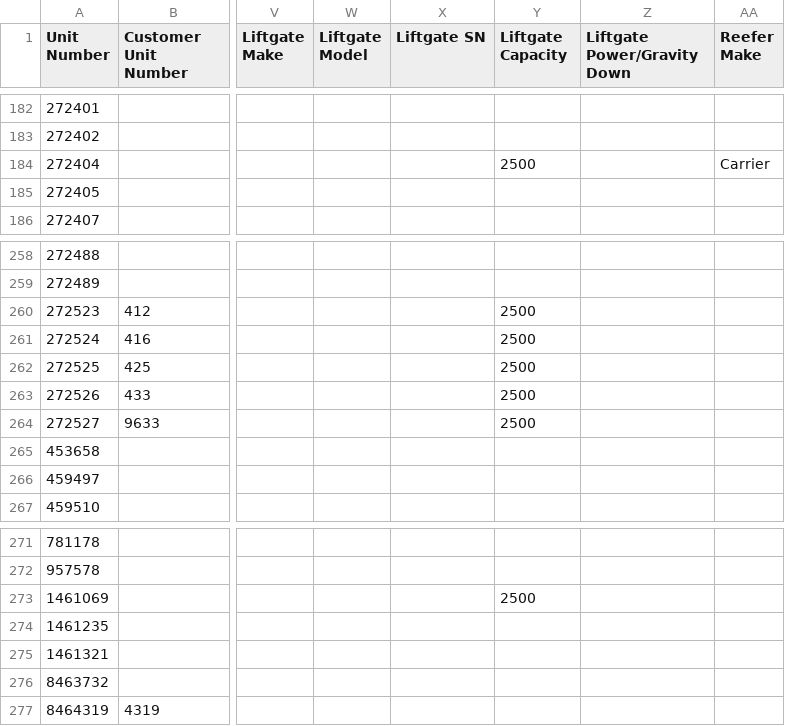
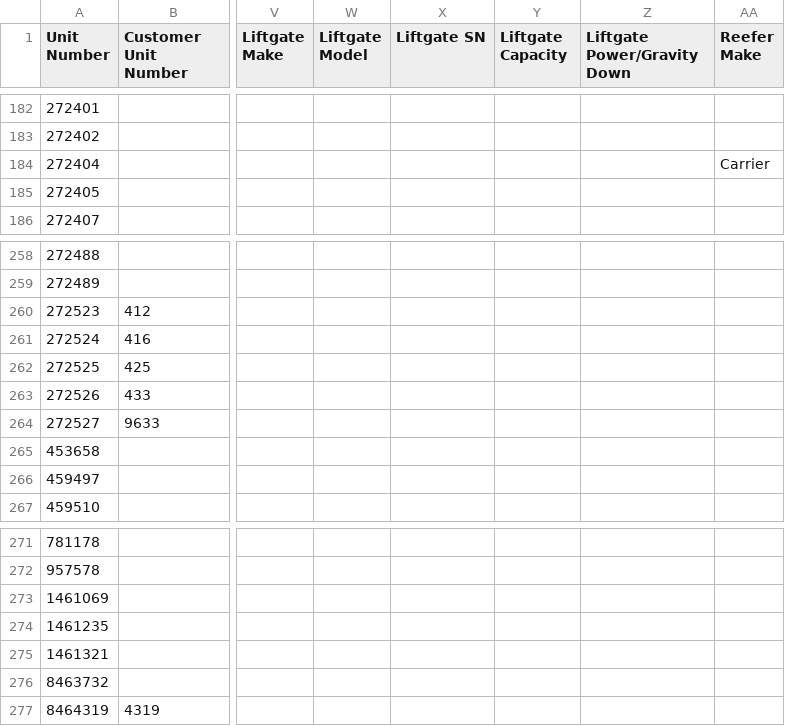
Before and after one commit to TuinderJ/personal-website, a CSV file: truck-data/database.csv, drawn as a sheet; only a part is shown, gaps mark what is left out; the diff names each change by its address in the sheet, - before the commit and + after, or states it on an @@ line.

Commit message:
fixed database

```diff
--- a/truck-data/database.csv
+++ b/truck-data/database.csv
-Y184 (Liftgate Capacity): 2500
+Y184 (Liftgate Capacity): (empty)
-Y260:Y264 (Liftgate Capacity): 2500
+Y260:Y264 (Liftgate Capacity): (empty)
-Y273 (Liftgate Capacity): 2500
+Y273 (Liftgate Capacity): (empty)
```
Also changed, not shown: 1 other file.
